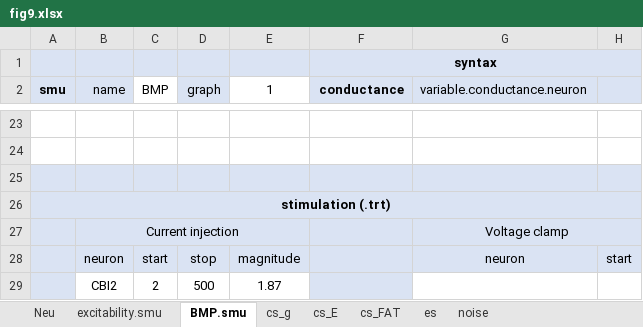
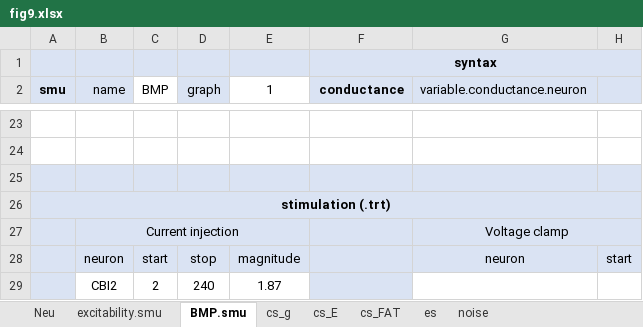
Before and after one commit to CWRUChielLab/NEURONpyxl-2026-figures, an Excel workbook: sheets/fig9.xlsx, sheet BMP.smu, drawn as a sheet; only a part is shown, gaps mark what is left out; values as stored, in another font and other column widths than the file's, no borders; conditional formats not drawn; the diff names each change by its address in the sheet, - before the commit and + after, or states it on an @@ line.

```diff
--- a/sheets/fig9.xlsx (sheet BMP.smu)
+++ b/sheets/fig9.xlsx (sheet BMP.smu)
-D29 (graph): 500
+D29 (graph): 240
```
Also changed, not shown: sheet Neu, sheet noise, sheet cs_g, charts or pictures, 6 other files.
